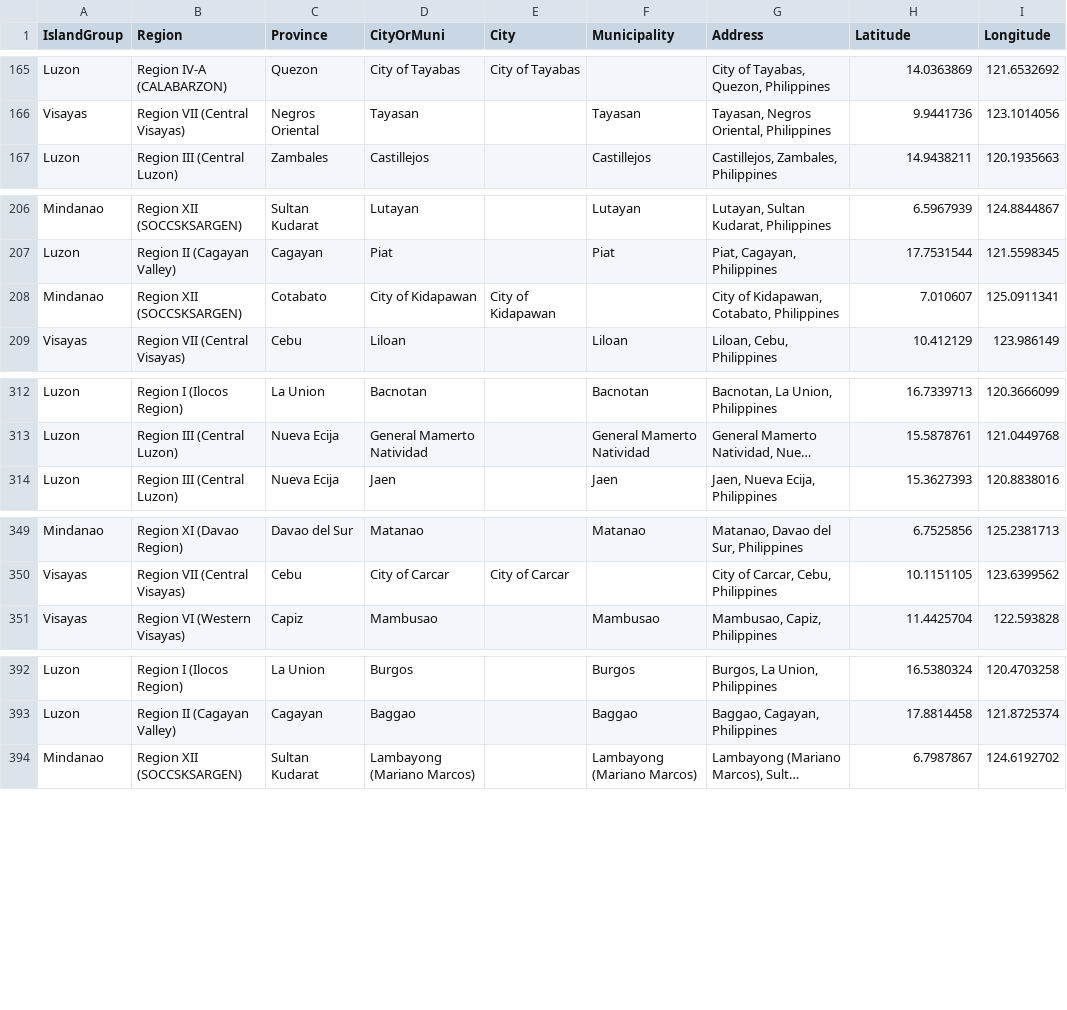
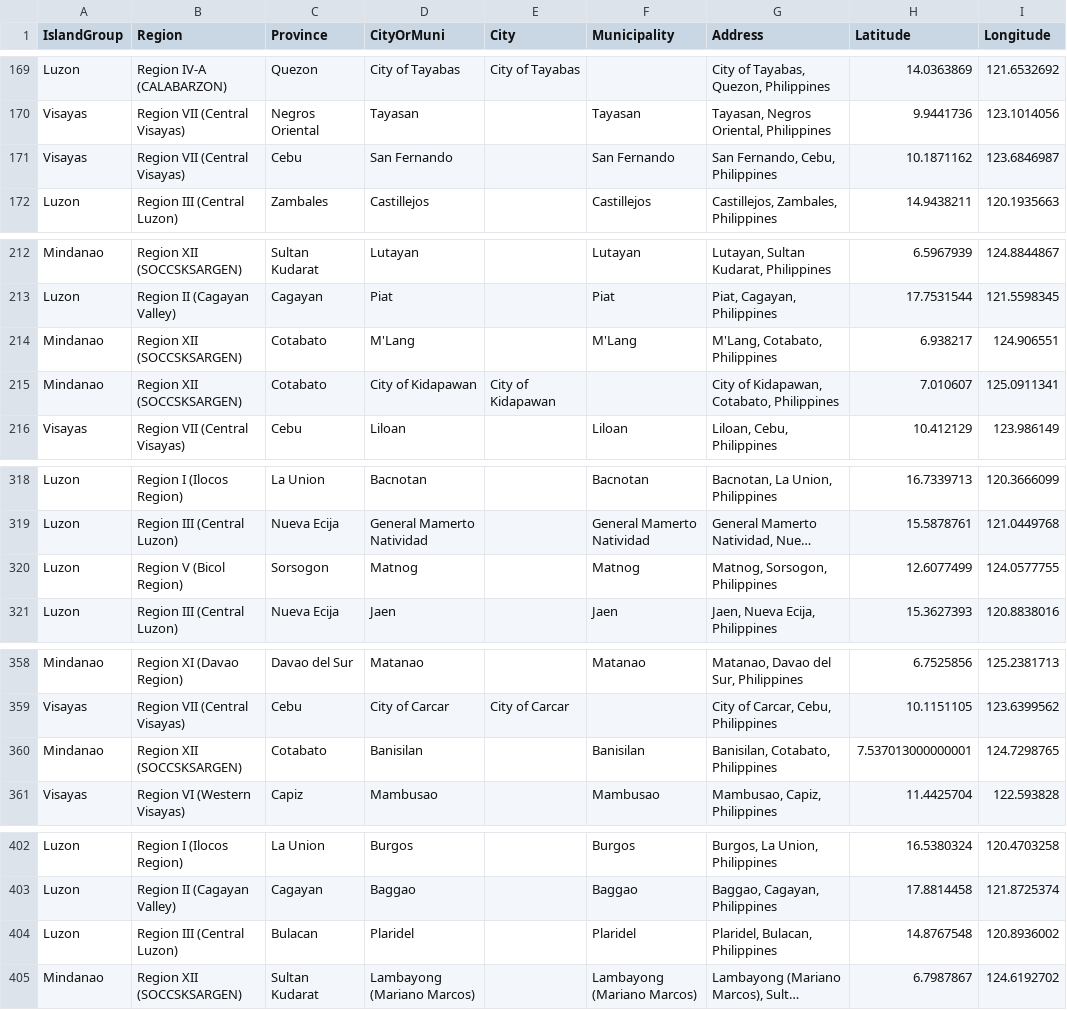
Before and after one commit to fsmosca/COVID-19-PH-dataset, a CSV file: doc/Others/address reference.csv, drawn as a sheet; only a part is shown, gaps mark what is left out; long unchanged cells end in …; the diff covers the shown part only; the diff names each change by its address in the sheet, - before the commit and + after, or states it on an @@ line.

```diff
--- a/doc/Others/address reference.csv
+++ b/doc/Others/address reference.csv
+row 171: Visayas | Region VII (Central Visayas) | Cebu | San Fernando |  | San Fernando | San Fernando, Cebu, Philippines | 10.1871162 | 123.6846987
+row 214: Mindanao | Region XII (SOCCSKSARGEN) | Cotabato | M'Lang |  | M'Lang | M'Lang, Cotabato, Philippines | 6.938217 | 124.906551
+row 320: Luzon | Region V (Bicol Region) | Sorsogon | Matnog |  | Matnog | Matnog, Sorsogon, Philippines | 12.6077499 | 124.0577755
+row 360: Mindanao | Region XII (SOCCSKSARGEN) | Cotabato | Banisilan |  | Banisilan | Banisilan, Cotabato, Philippines | 7.537013000000001 | 124.7298765
+row 404: Luzon | Region III (Central Luzon) | Bulacan | Plaridel |  | Plaridel | Plaridel, Bulacan, Philippines | 14.8767548 | 120.8936002
```
Also changed, not shown: 6 added rows and 1 moved row elsewhere in this file.
